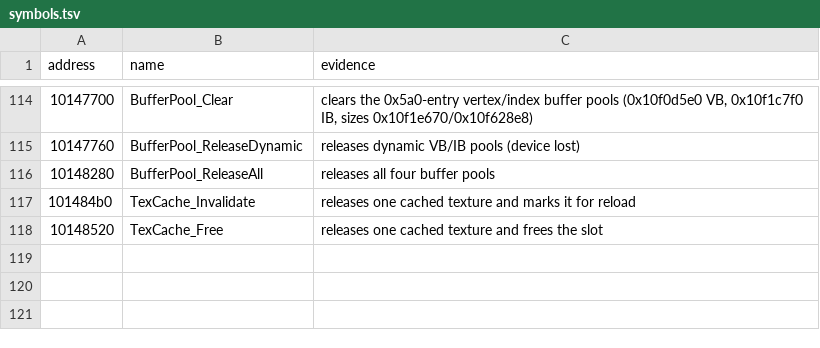
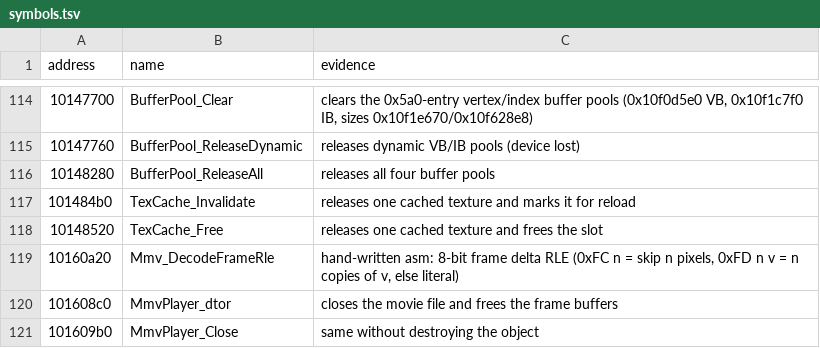
Before and after one commit to ObeseCatLord/Gurumin-Decompilation, a TSV file: symbols.tsv, drawn as a sheet; only a part is shown, gaps mark what is left out.

```diff
--- a/symbols.tsv
+++ b/symbols.tsv
@@ -118 +118,4 @@ address	name	evidence
 10148520	TexCache_Free	releases one cached texture and frees the slot
+10160a20	Mmv_DecodeFrameRle	hand-written asm: 8-bit frame delta RLE (0xFC n = skip n pixels, 0xFD n v = n copies of v, else literal)
+101608c0	MmvPlayer_dtor	closes the movie file and frees the frame buffers
+101609b0	MmvPlayer_Close	same without destroying the object
```
Also changed, not shown: decomp/obj_symbols.tsv, decomp/open.tsv, 4 other files.
